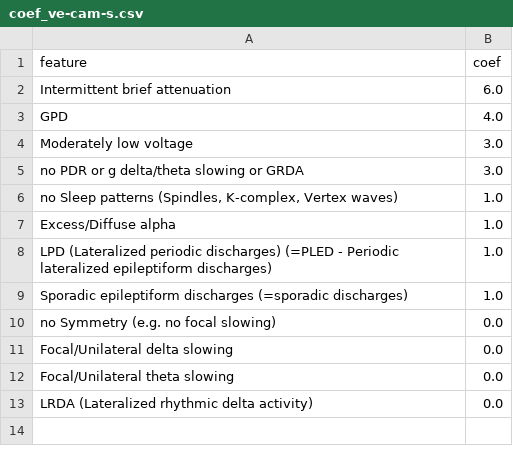
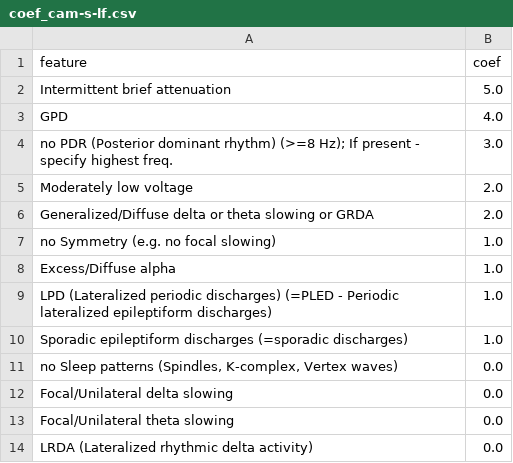
Before and after one commit to mghcdac/VE-CAM-S, a CSV file: coef_cam-s-lf.csv (was coef_ve-cam-s.csv), drawn as a sheet.

```diff
--- a/coef_ve-cam-s.csv
+++ b/coef_cam-s-lf.csv
@@ -1,7 +1,8 @@
 feature,coef
-Intermittent brief attenuation,6.0
+Intermittent brief attenuation,5.0
 GPD,4.0
-Moderately low voltage,3.0
-no PDR or g delta/theta slowing or GRDA,3.0
-"no Sleep patterns (Spindles, K-complex, Vertex waves)",1.0
+no PDR (Posterior dominant rhythm) (>=8 Hz); If present - specify highest freq.,3.0
+Moderately low voltage,2.0
+Generalized/Diffuse delta or theta slowing or GRDA,2.0
+no Symmetry (e.g. no focal slowing),1.0
 Excess/Diffuse alpha,1.0
@@ -9,3 +10,3 @@ LPD (Lateralized periodic discharges) (=PLED - Periodic lateralized epileptiform
 Sporadic epileptiform discharges (=sporadic discharges),1.0
-no Symmetry (e.g. no focal slowing),0.0
+"no Sleep patterns (Spindles, K-complex, Vertex waves)",0.0
 Focal/Unilateral delta slowing,0.0
```
Also changed, not shown: cv_predictions_ltr_Nbt0.csv, cv_split_Ncv5_random_state2020.csv, 14 other files.
